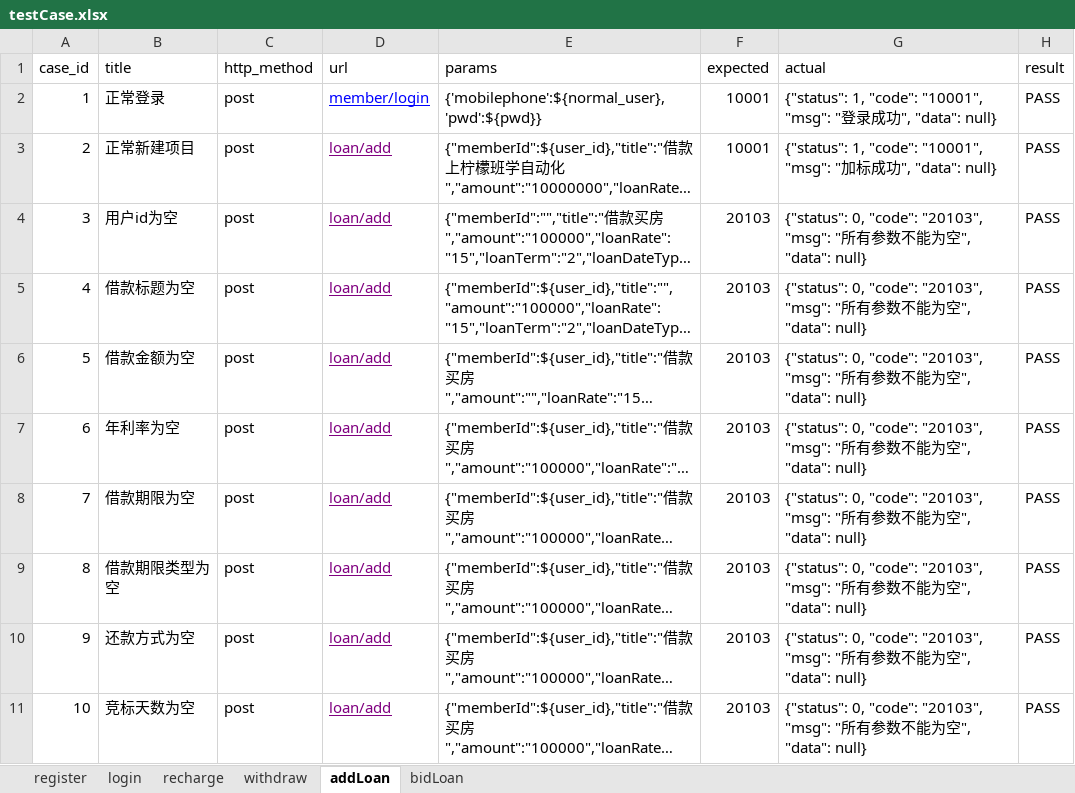
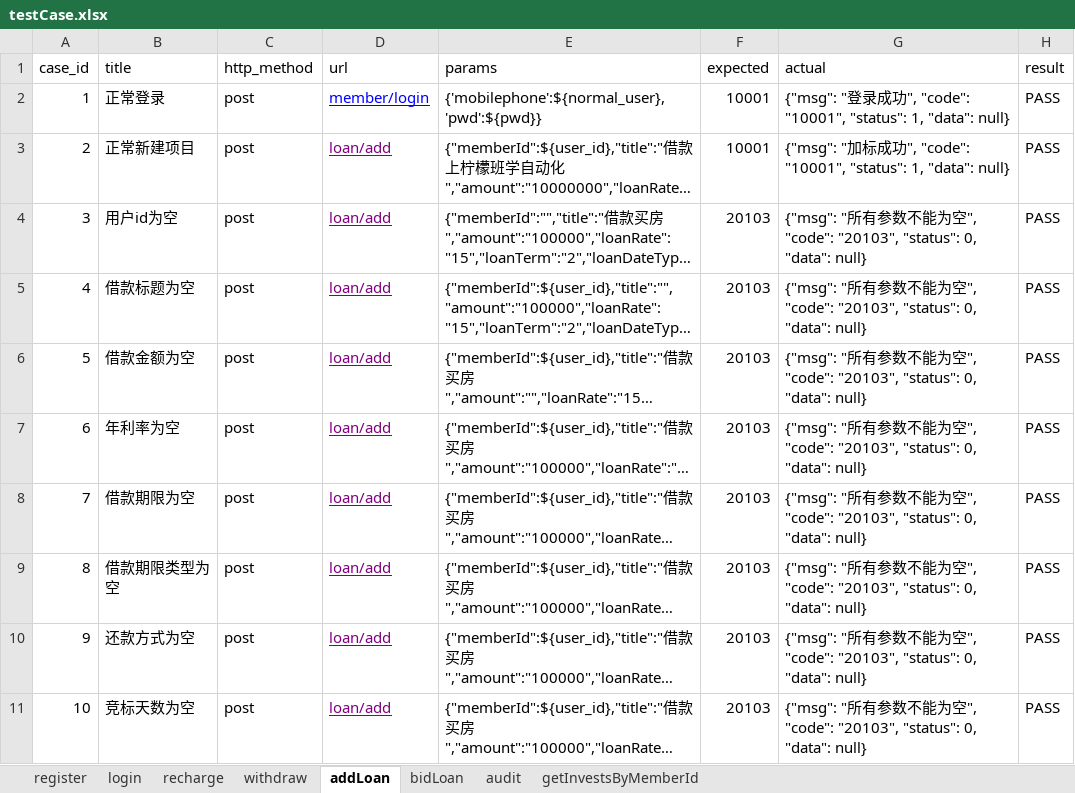
Before and after one commit to tingzichen/api_auto_test, an Excel workbook: test_datas/testCase.xlsx, sheet addLoan, drawn as a sheet; only a part is shown; long unchanged cells end in …; values as stored, in another font and other column widths than the file's, no borders; the diff covers the shown part only; the diff names each change by its address in the sheet, - before the commit and + after, or states it on an @@ line.

```diff
--- a/test_datas/testCase.xlsx (sheet addLoan)
+++ b/test_datas/testCase.xlsx (sheet addLoan)
+sheet tab: audit
+sheet tab: getInvestsByMemberId
-G2 (actual): {"status": 1, "code": "10001", "msg": "登录成功", "data": null}
+G2 (actual): {"msg": "登录成功", "code": "10001", "status": 1, "data": null}
-G3 (actual): {"status": 1, "code": "10001", "msg": "加标成功", "data": null}
+G3 (actual): {"msg": "加标成功", "code": "10001", "status": 1, "data": null}
-G4:G11 (actual): {"status": 0, "code": "20103", "msg": "所有参数不能为空", "data": null}
+G4:G11 (actual): {"msg": "所有参数不能为空", "code": "20103", "status": 0, "data": null}
```
Also changed, not shown: 9 edited cells elsewhere in this sheet, 13 other files.
